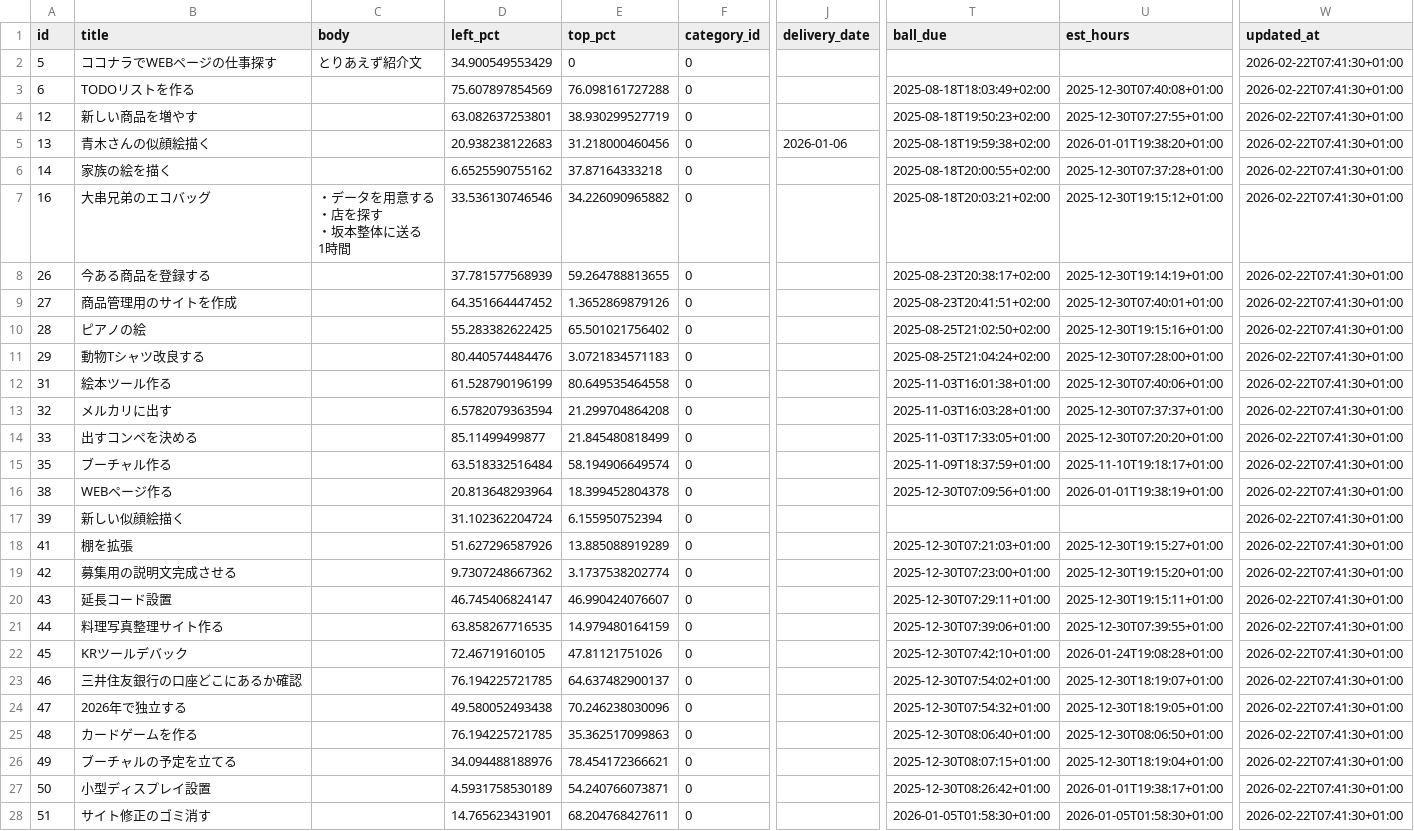
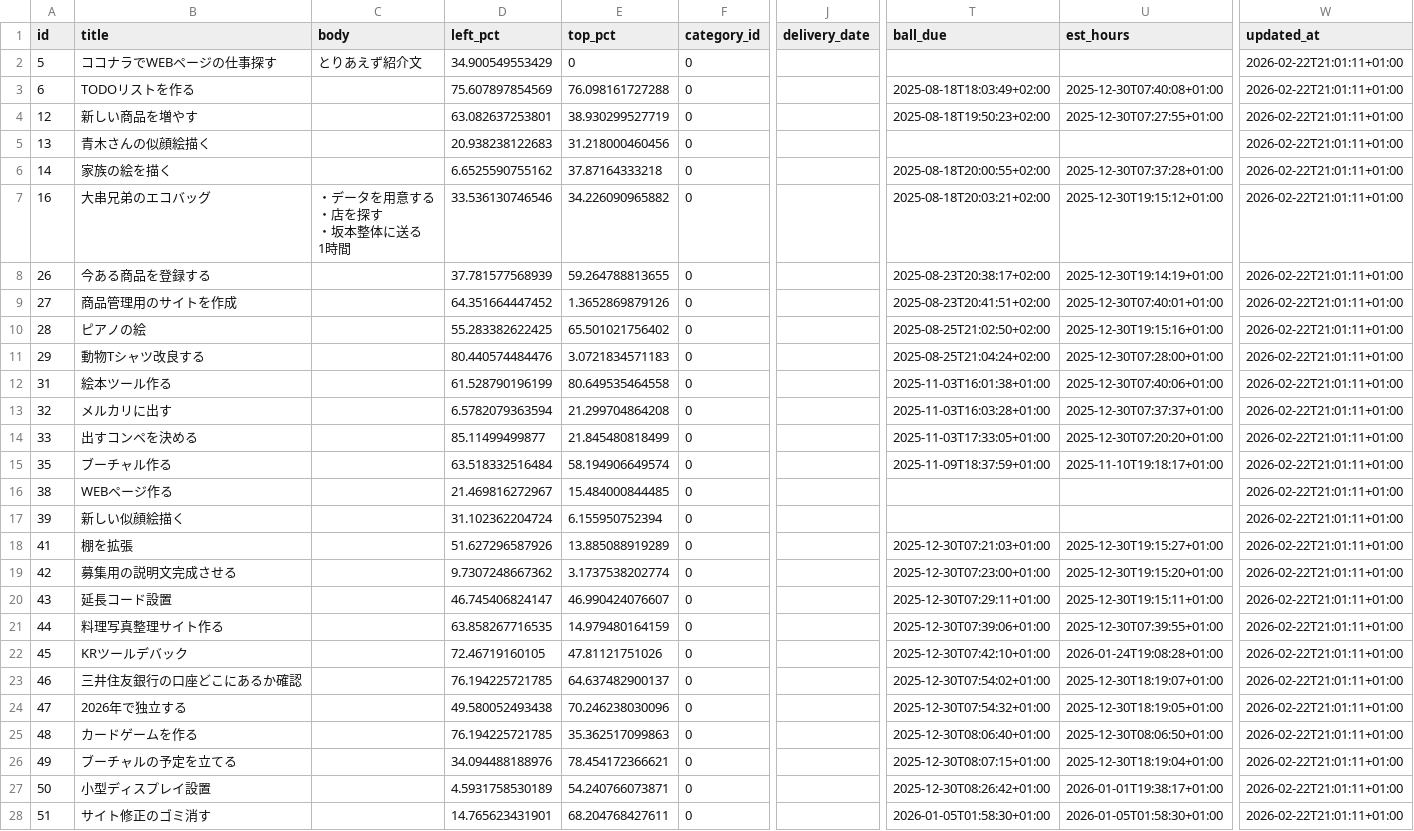
Before and after one commit to ryogaktm/todo, a CSV file: data/tasks.csv, drawn as a sheet; only a part is shown, gaps mark what is left out; the diff covers the shown part only; the diff names each change by its address in the sheet, - before the commit and + after, or states it on an @@ line.

```diff
--- a/data/tasks.csv
+++ b/data/tasks.csv
-W2:W28 (updated_at): 2026-02-22T07:41:30+01:00
+W2:W28 (updated_at): 2026-02-22T21:01:11+01:00
-J5 (delivery_date): 2026-01-06
+J5 (delivery_date): (empty)
-T5 (ball_due): 2025-08-18T19:59:38+02:00
+T5 (ball_due): (empty)
-U5 (est_hours): 2026-01-01T19:38:20+01:00
+U5 (est_hours): (empty)
-D16 (left_pct): 20.813648293964
+D16 (left_pct): 21.469816272967
-E16 (top_pct): 18.399452804378
+E16 (top_pct): 15.484000844485
-T16 (ball_due): 2025-12-30T07:09:56+01:00
+T16 (ball_due): (empty)
-U16 (est_hours): 2026-01-01T19:38:19+01:00
+U16 (est_hours): (empty)
```
Also changed, not shown: 3 edited cells elsewhere in this file, 8 other files.
